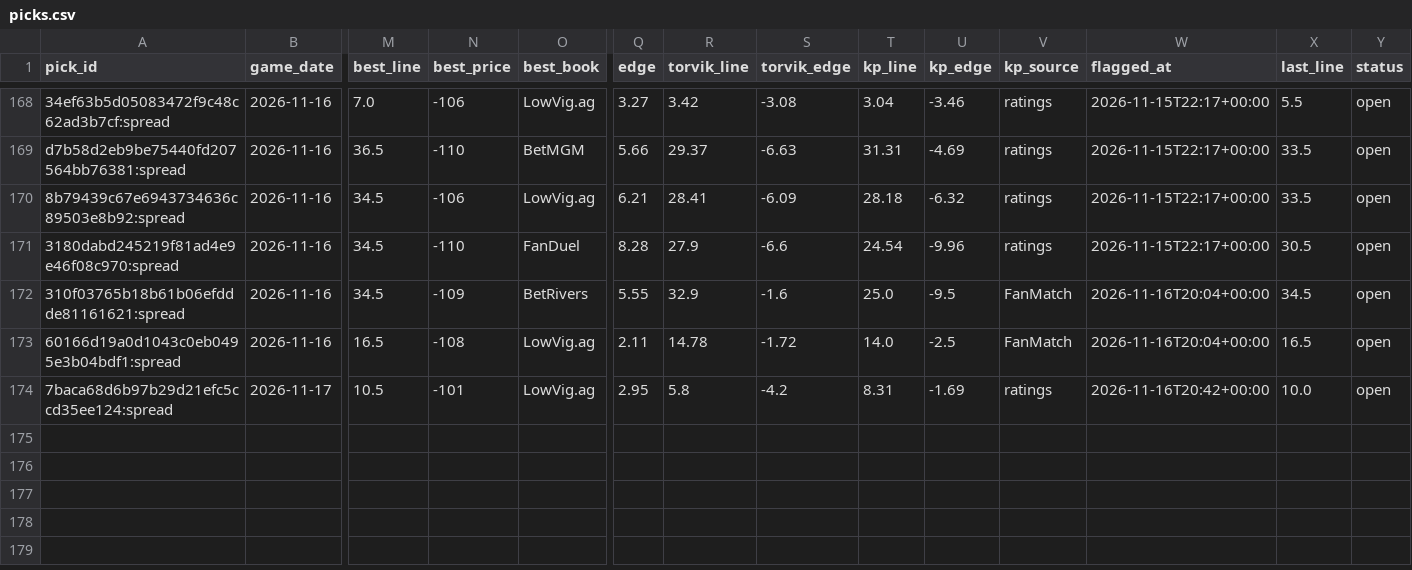
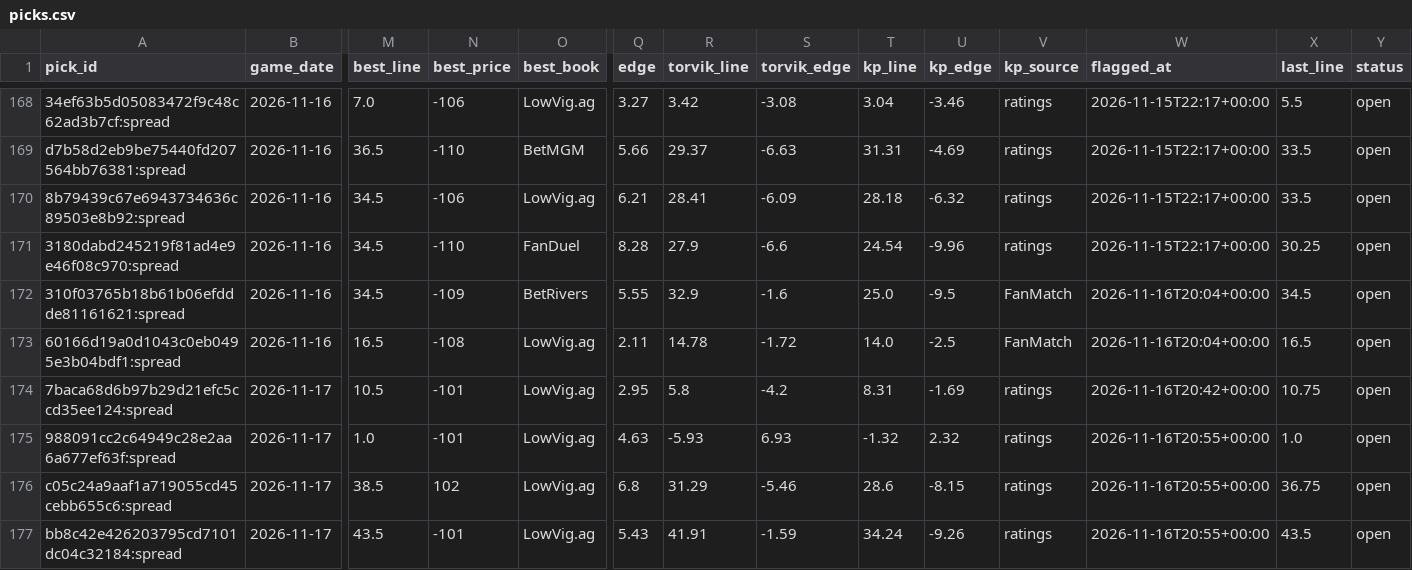
Before and after one commit to wheehawk/CBB_Mispricing, a CSV file: data/picks.csv, drawn as a sheet; only a part is shown, gaps mark what is left out; rows hold the shown columns only; the diff names each change by its address in the sheet, - before the commit and + after, or states it on an @@ line.

```diff
--- a/data/picks.csv
+++ b/data/picks.csv
-X171 (last_line): 30.5
+X171 (last_line): 30.25
-X174 (last_line): 10.0
+X174 (last_line): 10.75
+row 175: 988091cc2c64949c28e2aa6a677ef63f:spread | 2026-11-17 | 1.0 | -101 | LowVig.ag | 4.63 | -5.93 | 6.93 | -1.32 | 2.32 | ratings | 2026-11-16T20:55+00:00 | 1.0 | open
+row 176: c05c24a9aaf1a719055cd45cebb655c6:spread | 2026-11-17 | 38.5 | 102 | LowVig.ag | 6.8 | 31.29 | -5.46 | 28.6 | -8.15 | ratings | 2026-11-16T20:55+00:00 | 36.75 | open
+row 177: bb8c42e426203795cd7101dc04c32184:spread | 2026-11-17 | 43.5 | -101 | LowVig.ag | 5.43 | 41.91 | -1.59 | 34.24 | -9.26 | ratings | 2026-11-16T20:55+00:00 | 43.5 | open
```
Also changed, not shown: 2 other files.
